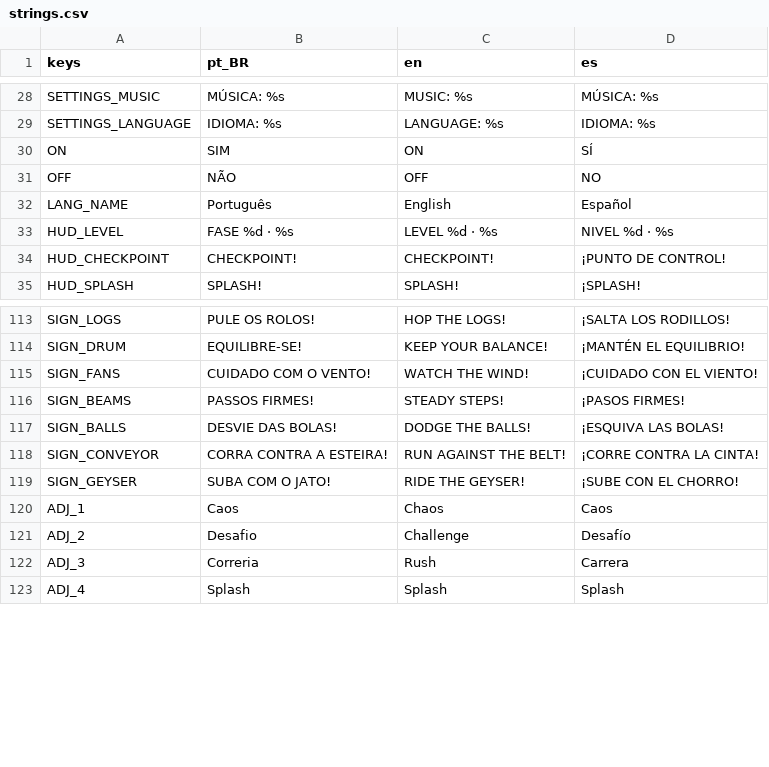
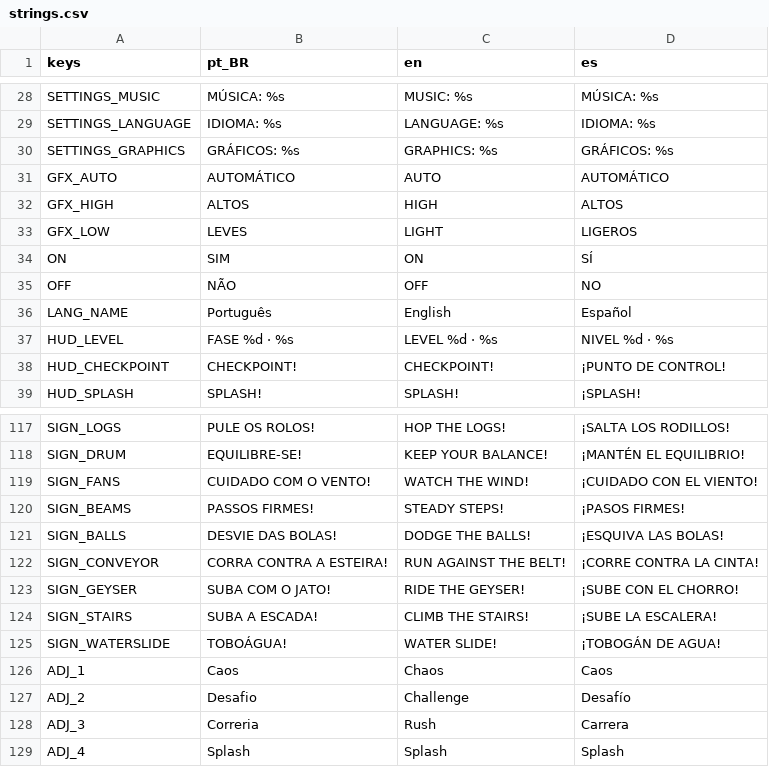
Before and after one commit to RenanSantosF/Game-Aqua-caos, a CSV file: assets/i18n/strings.csv, drawn as a sheet; only a part is shown, gaps mark what is left out.

```diff
--- a/assets/i18n/strings.csv
+++ b/assets/i18n/strings.csv
@@ -29,2 +29,6 @@ SETTINGS_MUSIC,MÚSICA: %s,MUSIC: %s,MÚSICA: %s
 SETTINGS_LANGUAGE,IDIOMA: %s,LANGUAGE: %s,IDIOMA: %s
+SETTINGS_GRAPHICS,GRÁFICOS: %s,GRAPHICS: %s,GRÁFICOS: %s
+GFX_AUTO,AUTOMÁTICO,AUTO,AUTOMÁTICO
+GFX_HIGH,ALTOS,HIGH,ALTOS
+GFX_LOW,LEVES,LIGHT,LIGEROS
 ON,SIM,ON,SÍ
@@ -119,2 +123,4 @@ SIGN_CONVEYOR,CORRA CONTRA A ESTEIRA!,RUN AGAINST THE BELT!,¡CORRE CONTRA LA CI
 SIGN_GEYSER,SUBA COM O JATO!,RIDE THE GEYSER!,¡SUBE CON EL CHORRO!
+SIGN_STAIRS,SUBA A ESCADA!,CLIMB THE STAIRS!,¡SUBE LA ESCALERA!
+SIGN_WATERSLIDE,TOBOÁGUA!,WATER SLIDE!,¡TOBOGÁN DE AGUA!
 ADJ_1,Caos,Chaos,Caos
```
Also changed, not shown: 19 other files.
